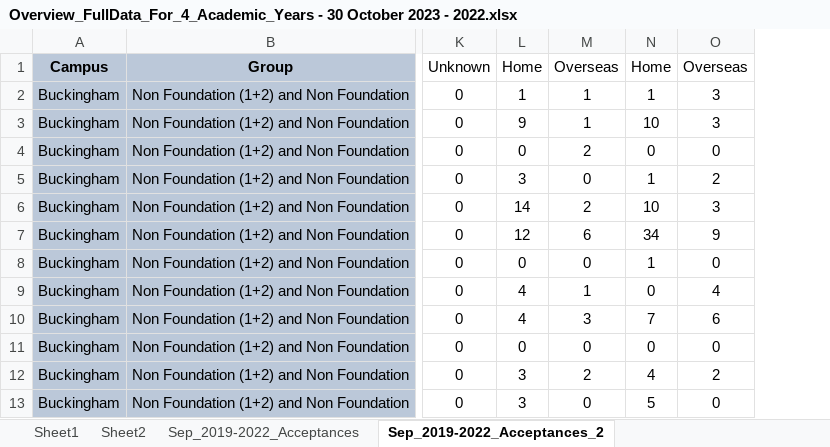
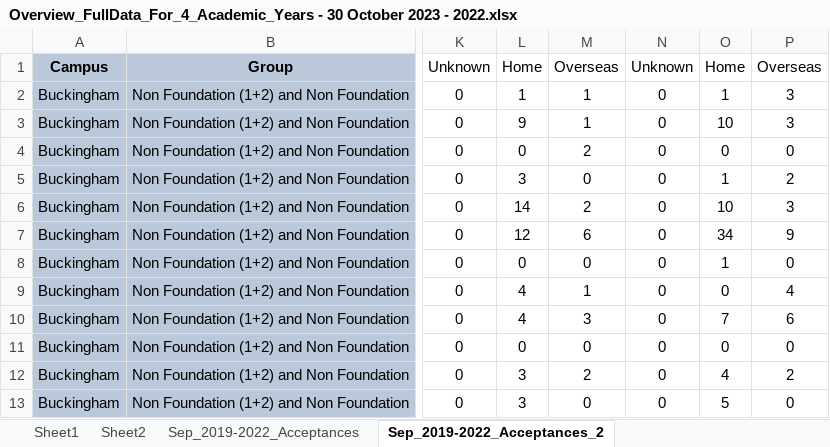
Before and after one commit to kene-onwumbiko/Masters_Final_Project, an Excel workbook: Data and Software/Overview_FullData_For_4_Academic_Years - 30 October 2023 - 2022.xlsx, sheet Sep_2019-2022_Acceptances_2, drawn as a sheet; only a part is shown, gaps mark what is left out; values as stored, in another font and other column widths than the file's, no borders; the diff names each change by its address in the sheet, - before the commit and + after, or states it on an @@ line.

Commit message:
Update Overview_FullData_For_4_Academic_Years - 30 October 2023 - 2022.xlsx

```diff
--- a/Data and Software/Overview_FullData_For_4_Academic_Years - 30 October 2023 - 2022.xlsx (sheet Sep_2019-2022_Acceptances_2)
+++ b/Data and Software/Overview_FullData_For_4_Academic_Years - 30 October 2023 - 2022.xlsx (sheet Sep_2019-2022_Acceptances_2)
+column N, rows 1-13: Unknown | 0 | 0 | 0 | 0 | 0 | 0 | 0 | 0 | 0 | 0 | 0 | 0
```
Also changed, not shown: sheet Sep_2019-2022_Acceptances.
